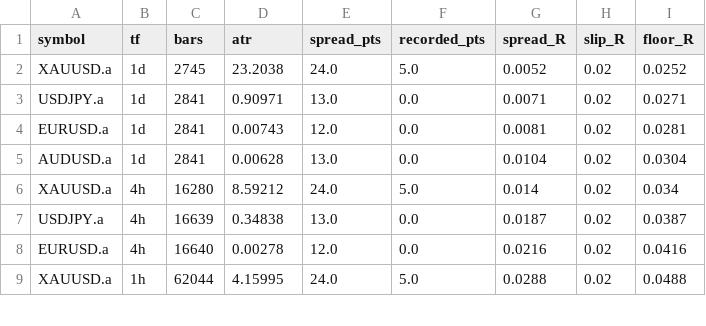
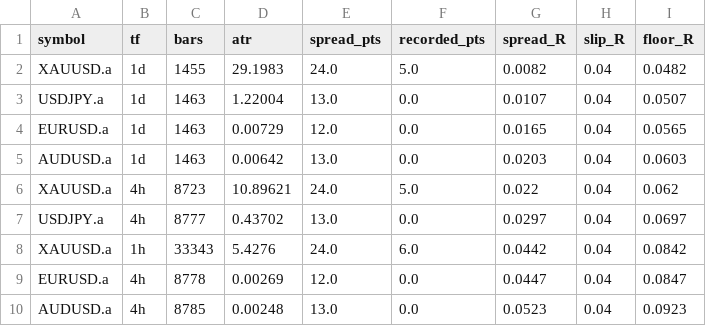
Before and after one commit to drnuruzzaman/dianur_fx, a CSV file: runs/friction_map.csv, drawn as a sheet; only a part is shown; the diff covers the shown part only.

```diff
--- a/runs/friction_map.csv
+++ b/runs/friction_map.csv
@@ -1,9 +1,10 @@
 symbol,tf,bars,atr,spread_pts,recorded_pts,spread_R,slip_R,floor_R
-XAUUSD.a,1d,2745,23.2038,24.0,5.0,0.0052,0.02,0.0252
-USDJPY.a,1d,2841,0.90971,13.0,0.0,0.0071,0.02,0.0271
-EURUSD.a,1d,2841,0.00743,12.0,0.0,0.0081,0.02,0.0281
-AUDUSD.a,1d,2841,0.00628,13.0,0.0,0.0104,0.02,0.0304
-XAUUSD.a,4h,16280,8.59212,24.0,5.0,0.014,0.02,0.034
-USDJPY.a,4h,16639,0.34838,13.0,0.0,0.0187,0.02,0.0387
-EURUSD.a,4h,16640,0.00278,12.0,0.0,0.0216,0.02,0.0416
-XAUUSD.a,1h,62044,4.15995,24.0,5.0,0.0288,0.02,0.0488
+XAUUSD.a,1d,1455,29.1983,24.0,5.0,0.0082,0.04,0.0482
+USDJPY.a,1d,1463,1.22004,13.0,0.0,0.0107,0.04,0.0507
+EURUSD.a,1d,1463,0.00729,12.0,0.0,0.0165,0.04,0.0565
+AUDUSD.a,1d,1463,0.00642,13.0,0.0,0.0203,0.04,0.0603
+XAUUSD.a,4h,8723,10.89621,24.0,5.0,0.022,0.04,0.062
+USDJPY.a,4h,8777,0.43702,13.0,0.0,0.0297,0.04,0.0697
+XAUUSD.a,1h,33343,5.4276,24.0,6.0,0.0442,0.04,0.0842
+EURUSD.a,4h,8778,0.00269,12.0,0.0,0.0447,0.04,0.0847
+AUDUSD.a,4h,8785,0.00248,13.0,0.0,0.0523,0.04,0.0923
```
Also changed, not shown: 10 added rows, 1 removed row and 25 edited cells elsewhere in this file, 56 other files.
